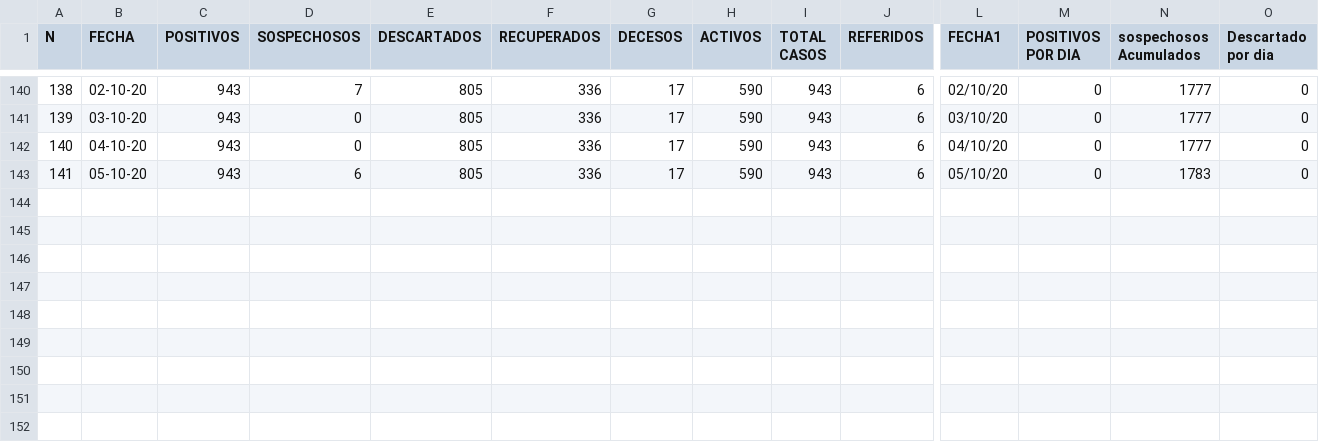
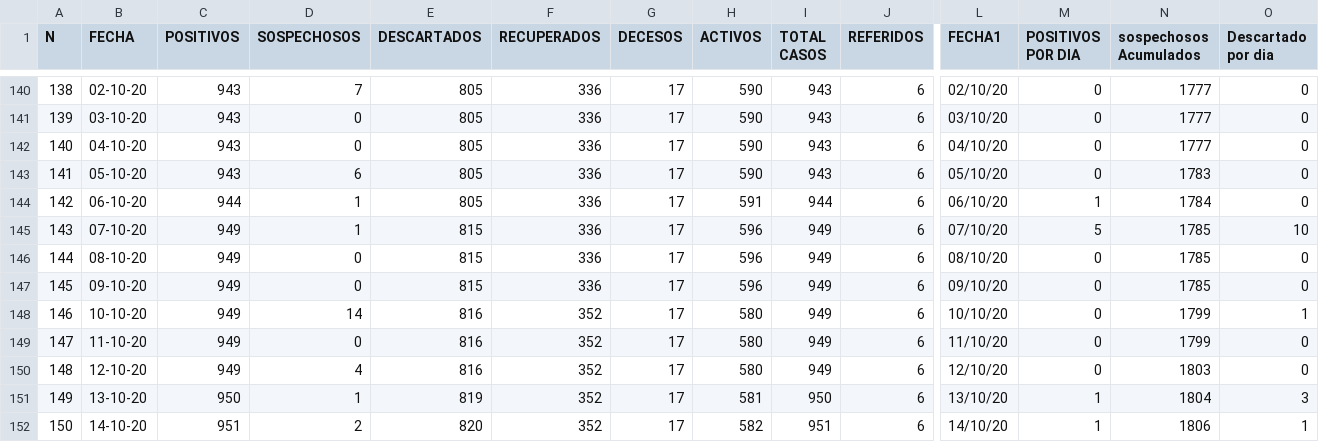
Before and after one commit to jplunaf/covid, a CSV file: dataCovid.csv, drawn as a sheet; only a part is shown, gaps mark what is left out; rows hold the shown columns only; the diff names each change by its address in the sheet, - before the commit and + after, or states it on an @@ line.

Commit message:
Update dataCovid.csv

```diff
--- a/dataCovid.csv
+++ b/dataCovid.csv
+row 144: 142 | 06-10-20 | 944 | 1 | 805 | 336 | 17 | 591 | 944 | 6 | 06/10/20 | 1 | 1784 | 0
+row 145: 143 | 07-10-20 | 949 | 1 | 815 | 336 | 17 | 596 | 949 | 6 | 07/10/20 | 5 | 1785 | 10
+row 146: 144 | 08-10-20 | 949 | 0 | 815 | 336 | 17 | 596 | 949 | 6 | 08/10/20 | 0 | 1785 | 0
+row 147: 145 | 09-10-20 | 949 | 0 | 815 | 336 | 17 | 596 | 949 | 6 | 09/10/20 | 0 | 1785 | 0
+row 148: 146 | 10-10-20 | 949 | 14 | 816 | 352 | 17 | 580 | 949 | 6 | 10/10/20 | 0 | 1799 | 1
+row 149: 147 | 11-10-20 | 949 | 0 | 816 | 352 | 17 | 580 | 949 | 6 | 11/10/20 | 0 | 1799 | 0
+row 150: 148 | 12-10-20 | 949 | 4 | 816 | 352 | 17 | 580 | 949 | 6 | 12/10/20 | 0 | 1803 | 0
+row 151: 149 | 13-10-20 | 950 | 1 | 819 | 352 | 17 | 581 | 950 | 6 | 13/10/20 | 1 | 1804 | 3
+row 152: 150 | 14-10-20 | 951 | 2 | 820 | 352 | 17 | 582 | 951 | 6 | 14/10/20 | 1 | 1806 | 1
```
